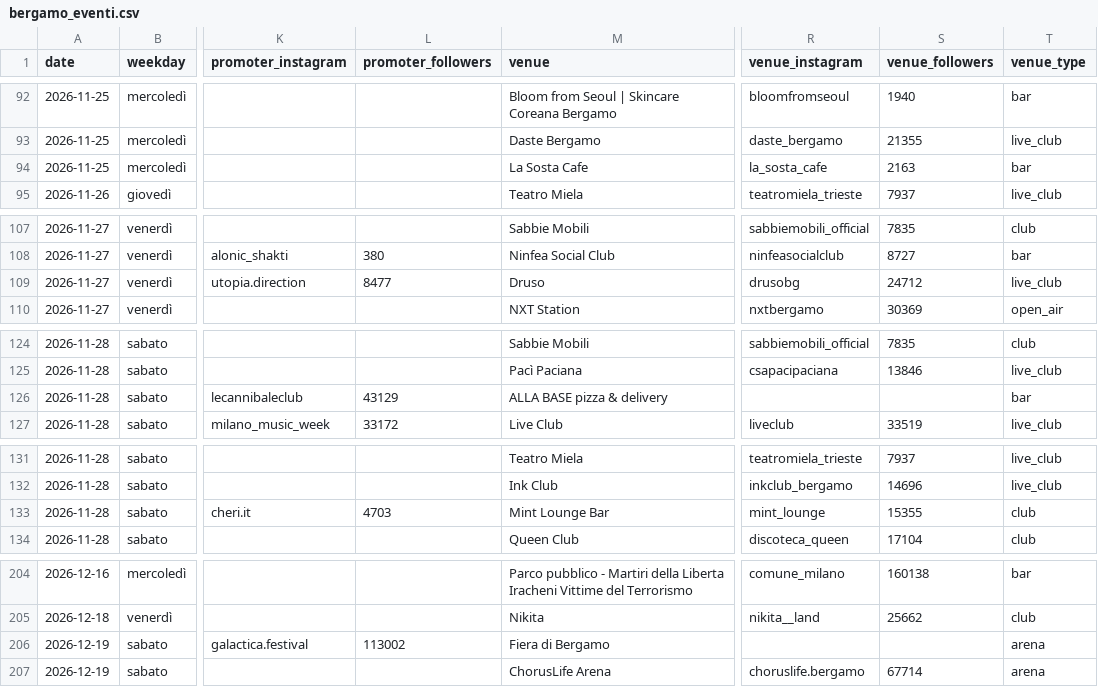
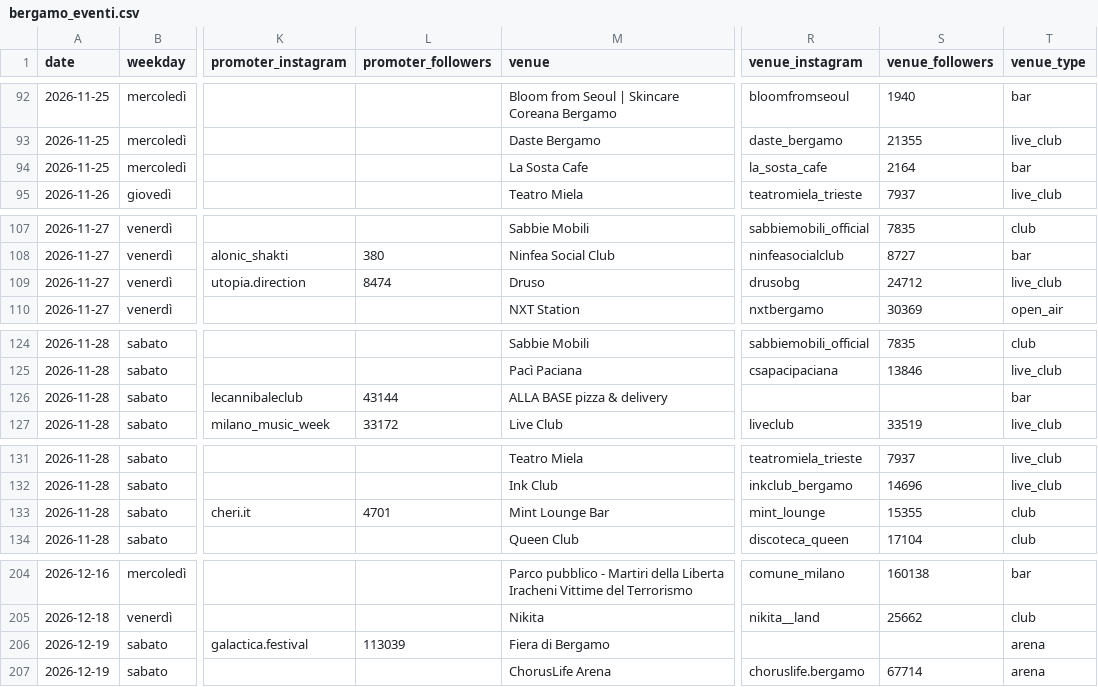
Before and after one commit to filipponoidevents-blip/bergamo-events, a CSV file: cities/bergamo/out/bergamo_eventi.csv, drawn as a sheet; only a part is shown, gaps mark what is left out; the diff covers the shown part only; the diff names each change by its address in the sheet, - before the commit and + after, or states it on an @@ line.

```diff
--- a/cities/bergamo/out/bergamo_eventi.csv
+++ b/cities/bergamo/out/bergamo_eventi.csv
-S94 (venue_followers): 2163
+S94 (venue_followers): 2164
-L109 (promoter_followers): 8477
+L109 (promoter_followers): 8474
-L126 (promoter_followers): 43129
+L126 (promoter_followers): 43144
-L133 (promoter_followers): 4703
+L133 (promoter_followers): 4701
-L206 (promoter_followers): 113002
+L206 (promoter_followers): 113039
```
Also changed, not shown: 1 edited cell elsewhere in this file, cities/bergamo/out/bergamo_locali.csv, cities/bergamo/out/bergamo_profili.csv, 16 other files.
